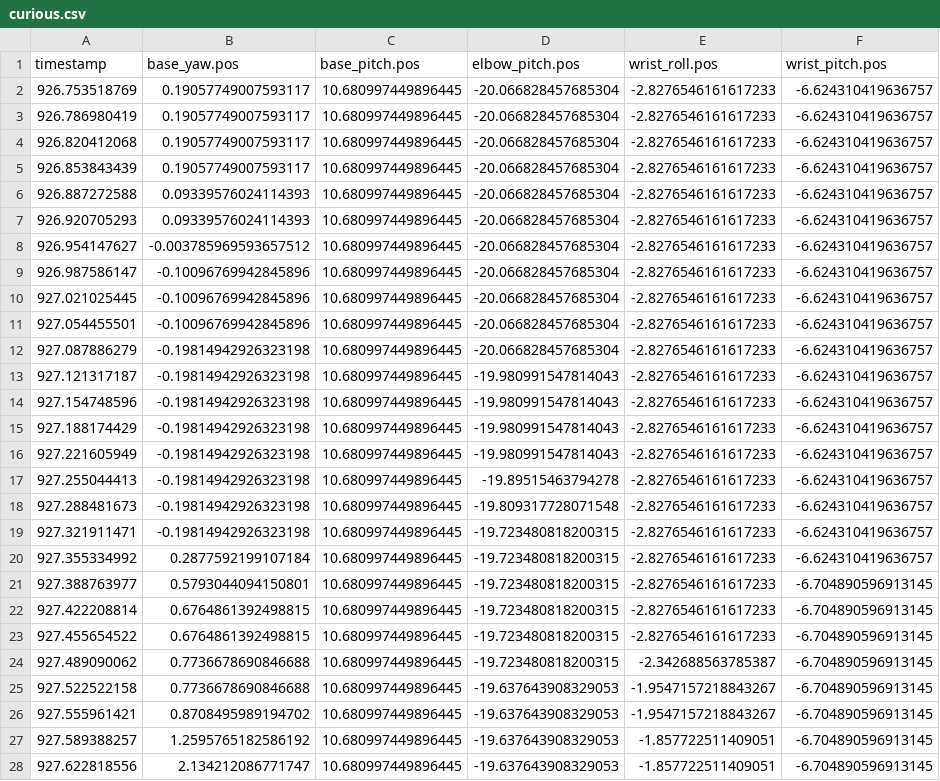
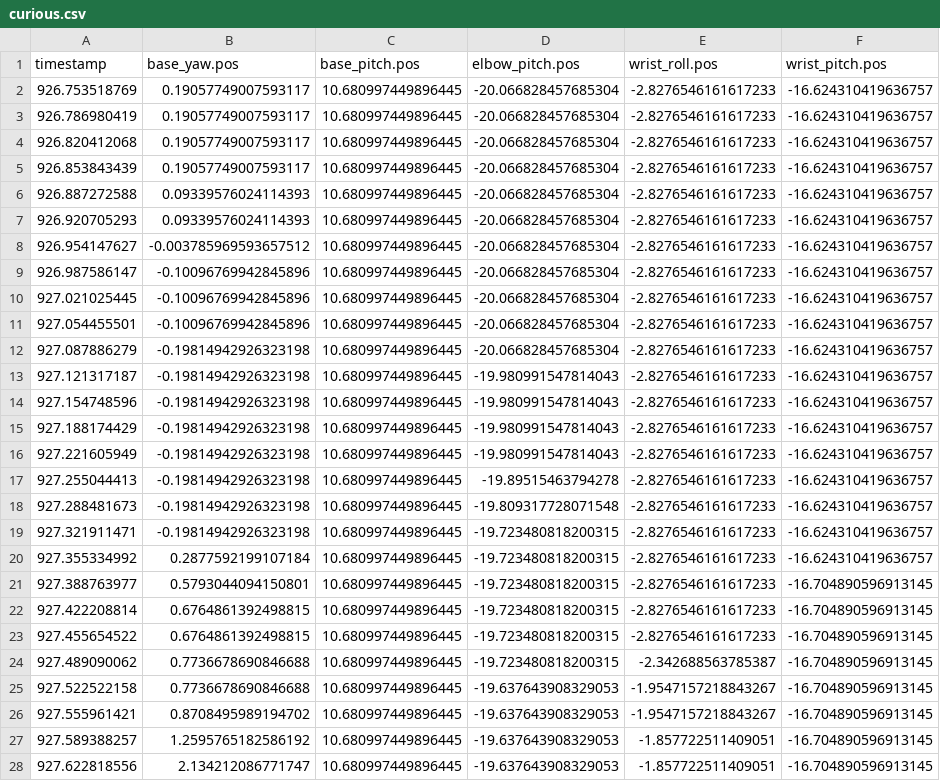
Before and after one commit to autonomous-ai/ai-lamp-lumi, a CSV file: lelamp/recordings/curious.csv, drawn as a sheet; only a part is shown; the diff covers the shown part only; the diff names each change by its address in the sheet, - before the commit and + after, or states it on an @@ line.

```diff
--- a/lelamp/recordings/curious.csv
+++ b/lelamp/recordings/curious.csv
-F2:F20 (wrist_pitch.pos): -6.624310419636757
+F2:F20 (wrist_pitch.pos): -16.624310419636757
-F21:F28 (wrist_pitch.pos): -6.704890596913145
+F21:F28 (wrist_pitch.pos): -16.704890596913145
```
Also changed, not shown: 150 edited cells elsewhere in this file, lelamp/recordings/confused.csv, lelamp/recordings/music_groove.csv, 22 other files.
